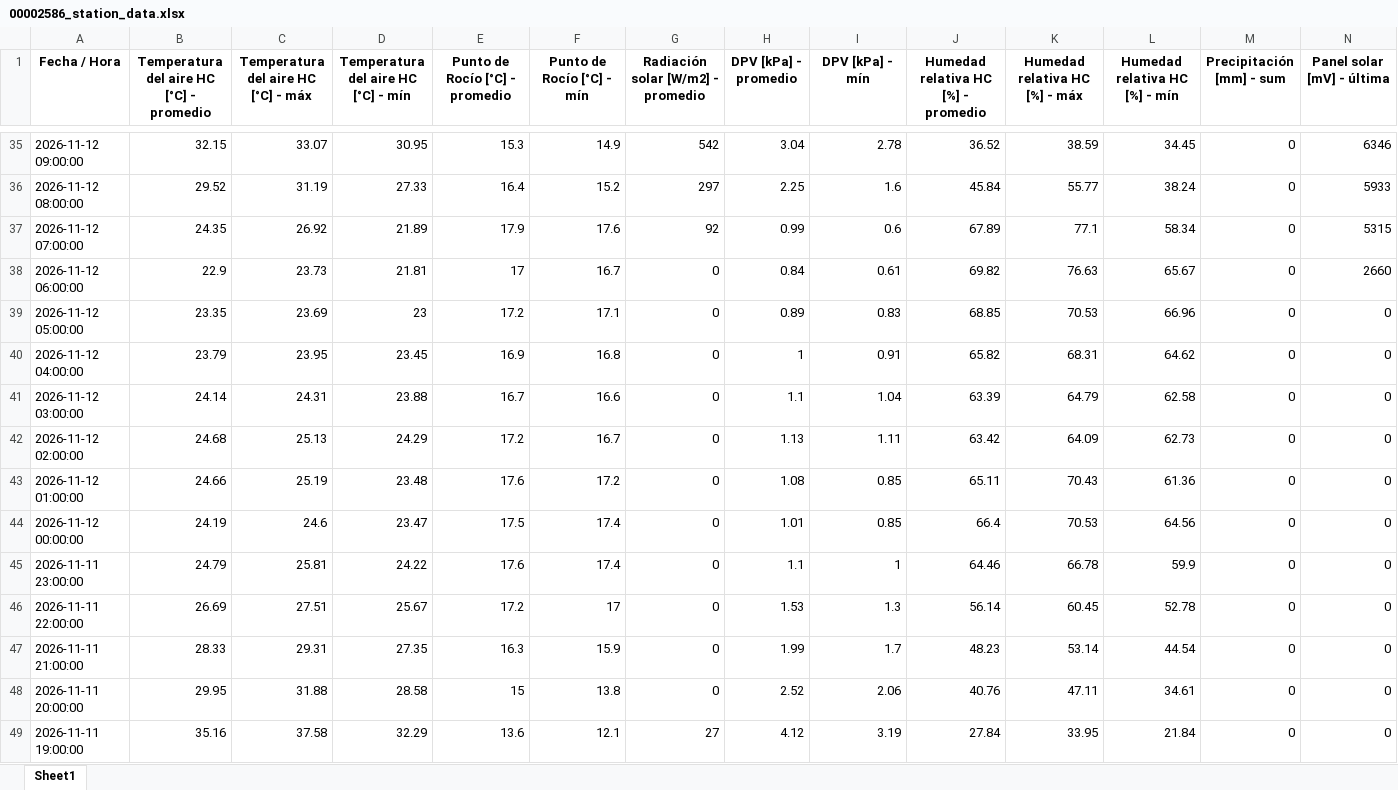
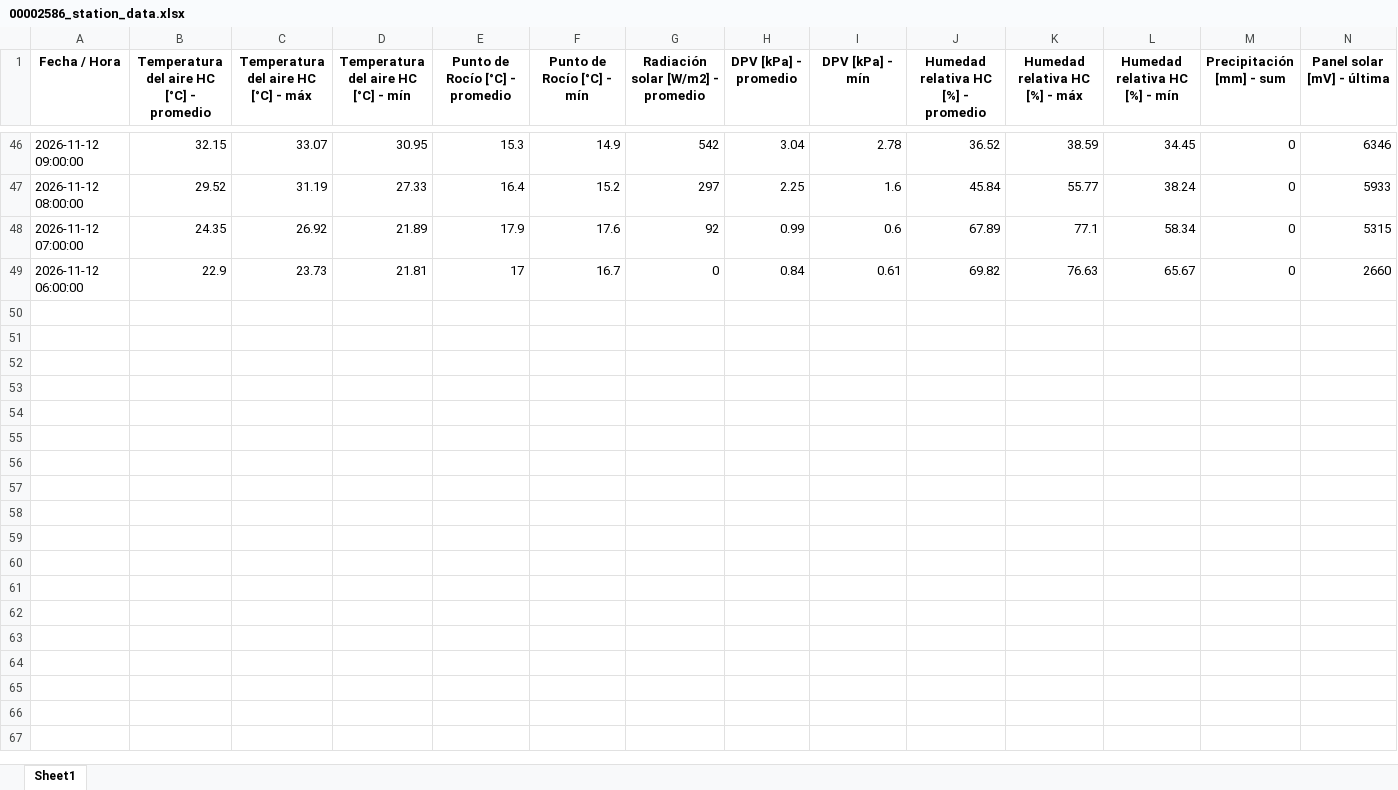
Before and after one commit to intasalta/imetos, an Excel workbook: 00002586_station_data.xlsx, sheet Sheet1, drawn as a sheet; only a part is shown, gaps mark what is left out; values as stored, in another font and other column widths than the file's, no borders; removed rows and columns are numbered as before the commit, all else as after; rows hold the shown columns only; the diff covers the shown part only; the diff names each change by its address in the sheet, - before the commit and + after, or states it on an @@ line.

```diff
--- a/00002586_station_data.xlsx (sheet Sheet1)
+++ b/00002586_station_data.xlsx (sheet Sheet1)
-row 39: 2026-11-12 05:00:00 | 23.35 | 23.69 | 23 | 17.2 | 17.1 | 0 | 0.89 | 0.83 | 68.85 | 70.53 | 66.96 | 0 | 0
-row 40: 2026-11-12 04:00:00 | 23.79 | 23.95 | 23.45 | 16.9 | 16.8 | 0 | 1 | 0.91 | 65.82 | 68.31 | 64.62 | 0 | 0
-row 41: 2026-11-12 03:00:00 | 24.14 | 24.31 | 23.88 | 16.7 | 16.6 | 0 | 1.1 | 1.04 | 63.39 | 64.79 | 62.58 | 0 | 0
-row 42: 2026-11-12 02:00:00 | 24.68 | 25.13 | 24.29 | 17.2 | 16.7 | 0 | 1.13 | 1.11 | 63.42 | 64.09 | 62.73 | 0 | 0
-row 43: 2026-11-12 01:00:00 | 24.66 | 25.19 | 23.48 | 17.6 | 17.2 | 0 | 1.08 | 0.85 | 65.11 | 70.43 | 61.36 | 0 | 0
-row 44: 2026-11-12 00:00:00 | 24.19 | 24.6 | 23.47 | 17.5 | 17.4 | 0 | 1.01 | 0.85 | 66.4 | 70.53 | 64.56 | 0 | 0
-row 45: 2026-11-11 23:00:00 | 24.79 | 25.81 | 24.22 | 17.6 | 17.4 | 0 | 1.1 | 1 | 64.46 | 66.78 | 59.9 | 0 | 0
-row 46: 2026-11-11 22:00:00 | 26.69 | 27.51 | 25.67 | 17.2 | 17 | 0 | 1.53 | 1.3 | 56.14 | 60.45 | 52.78 | 0 | 0
-row 47: 2026-11-11 21:00:00 | 28.33 | 29.31 | 27.35 | 16.3 | 15.9 | 0 | 1.99 | 1.7 | 48.23 | 53.14 | 44.54 | 0 | 0
-row 48: 2026-11-11 20:00:00 | 29.95 | 31.88 | 28.58 | 15 | 13.8 | 0 | 2.52 | 2.06 | 40.76 | 47.11 | 34.61 | 0 | 0
-row 49: 2026-11-11 19:00:00 | 35.16 | 37.58 | 32.29 | 13.6 | 12.1 | 27 | 4.12 | 3.19 | 27.84 | 33.95 | 21.84 | 0 | 0
```
Also changed, not shown: 11 added rows elsewhere in this sheet, 00002646_station_data.xlsx, 4 other files.
